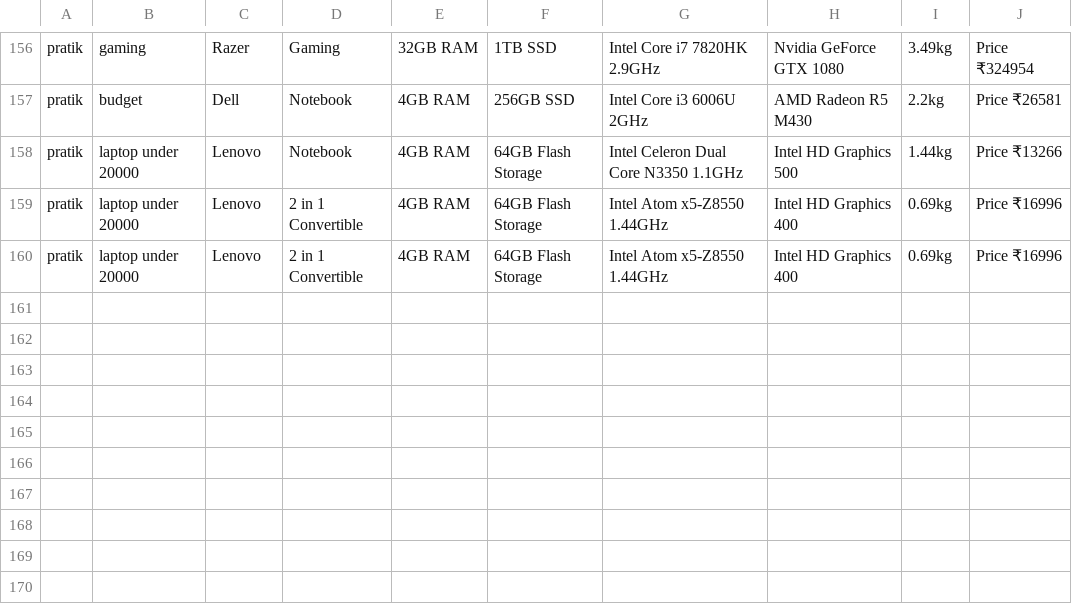
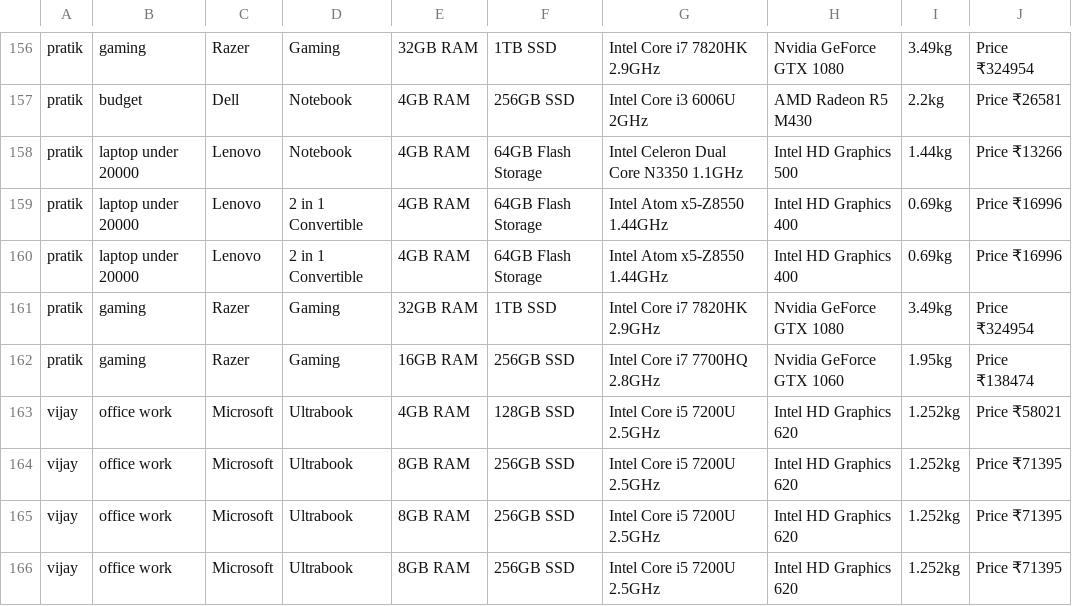
Before and after one commit to dsPratik-cyber/GenAi-Project, a CSV file: user_log.csv, drawn as a sheet; only a part is shown, gaps mark what is left out.

```diff
--- a/user_log.csv
+++ b/user_log.csv
@@ -160 +160,7 @@ pratik,laptop under 20000,Lenovo , 2 in 1 Convertible, 4GB RAM, 64GB Flash Stora
 pratik,laptop under 20000,Lenovo , 2 in 1 Convertible, 4GB RAM, 64GB Flash Storage, Intel Atom x5-Z8550 1.44GHz, Intel HD Graphics 400,0.69kg, Price ₹16996
+pratik,gaming,Razer , Gaming, 32GB RAM, 1TB SSD, Intel Core i7 7820HK 2.9GHz, Nvidia GeForce GTX 1080,3.49kg, Price ₹324954
+pratik,gaming,Razer , Gaming, 16GB RAM, 256GB SSD, Intel Core i7 7700HQ 2.8GHz, Nvidia GeForce GTX 1060,1.95kg, Price ₹138474
+vijay,office work,Microsoft , Ultrabook, 4GB RAM, 128GB SSD, Intel Core i5 7200U 2.5GHz, Intel HD Graphics 620,1.252kg, Price ₹58021
+vijay,office work,Microsoft , Ultrabook, 8GB RAM, 256GB SSD, Intel Core i5 7200U 2.5GHz, Intel HD Graphics 620,1.252kg, Price ₹71395
+vijay,office work,Microsoft , Ultrabook, 8GB RAM, 256GB SSD, Intel Core i5 7200U 2.5GHz, Intel HD Graphics 620,1.252kg, Price ₹71395
+vijay,office work,Microsoft , Ultrabook, 8GB RAM, 256GB SSD, Intel Core i5 7200U 2.5GHz, Intel HD Graphics 620,1.252kg, Price ₹71395
```
Also changed, not shown: 2 other files.
